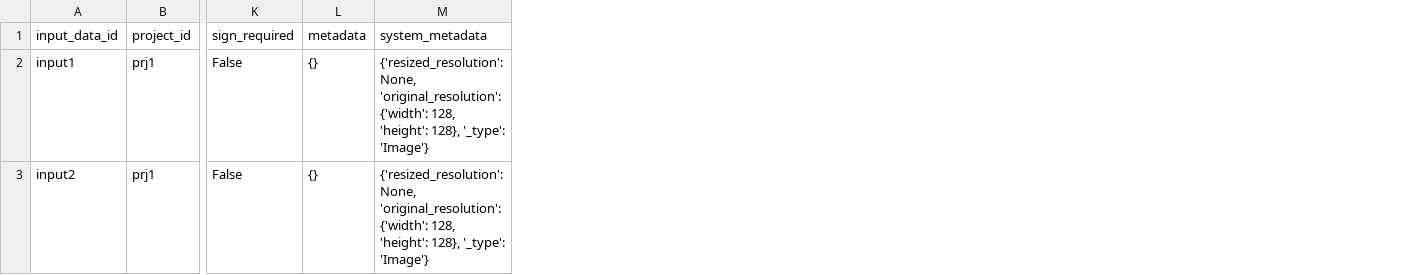
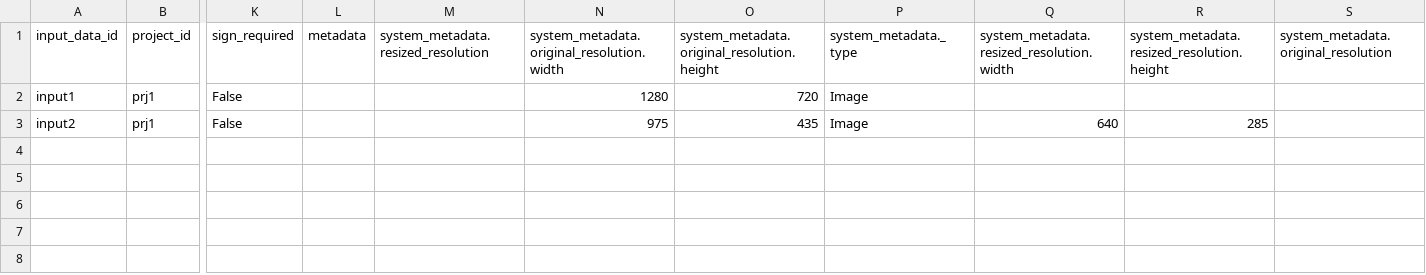
Before and after one commit to kurusugawa-computer/annofab-cli, a CSV file: docs/command_reference/input_data/list_merged_task/out.csv, drawn as a sheet; only a part is shown, gaps mark what is left out; removed rows and columns are numbered as before the commit, all else as after; the diff names each change by its address in the sheet, - before the commit and + after, or states it on an @@ line.

```diff
--- a/docs/command_reference/input_data/list_merged_task/out.csv
+++ b/docs/command_reference/input_data/list_merged_task/out.csv
-column M (system_metadata), rows 2-3: {'resized_resolution': None, 'original_resolution': {'width': 128, 'height': 128}, '_type': 'Image'} | {'resized_resolution': None, 'original_resolution': {'width': 128, 'height': 128}, '_type': 'Image'}
+column M, row 1: system_metadata.resized_resolution
+column N, rows 1-3: system_metadata.original_resolution.width | 1280 | 975
+column O, rows 1-3: system_metadata.original_resolution.height | 720 | 435
+column P (system_metadata._type), rows 2-3: Image | Image
+column Q, rows 1-3: system_metadata.resized_resolution.width |  | 640
+column R, rows 1-3: system_metadata.resized_resolution.height |  | 285
+column S, row 1: system_metadata.original_resolution
-L2:L3 (metadata): {}
+L2:L3 (metadata): (empty)
```
Also changed, not shown: docs/command_reference/input_data/list/out.csv.
